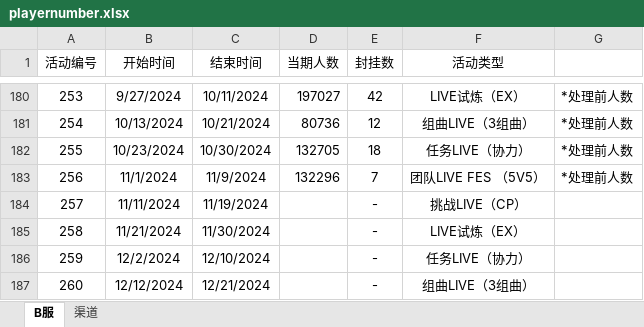
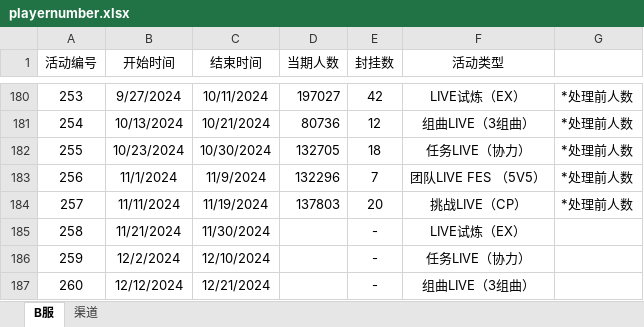
Before and after one commit to Yamamoto-2/tsugu-bangdream-bot, an Excel workbook: backend/config/playernumber.xlsx, sheet B服, drawn as a sheet; only a part is shown, gaps mark what is left out; values as stored, in another font and other column widths than the file's, no borders; the diff names each change by its address in the sheet, - before the commit and + after, or states it on an @@ line.

Commit message:
数据更新（257）

```diff
--- a/backend/config/playernumber.xlsx (sheet B服)
+++ b/backend/config/playernumber.xlsx (sheet B服)
-D184 (当期人数): (empty)
+D184 (当期人数): 137803
-E184 (封挂数): -
+E184 (封挂数): 20
-G184: (empty)
+G184: *处理前人数
```
Also changed, not shown: sheet 渠道.
